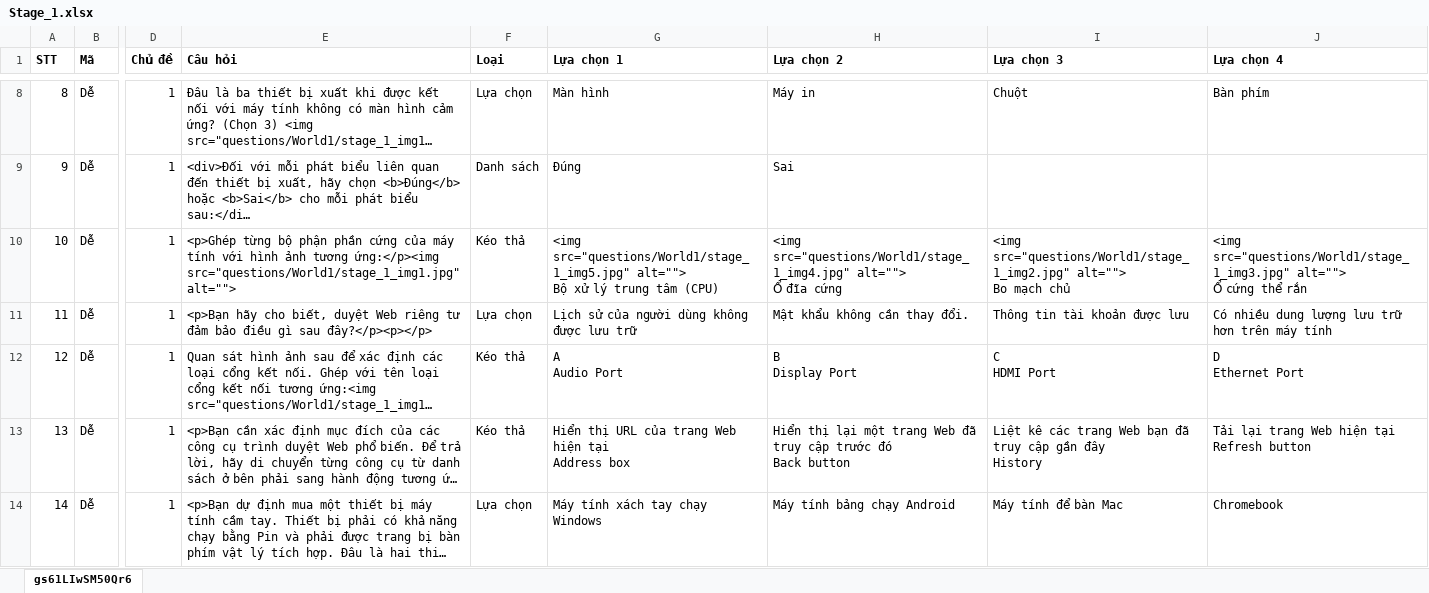
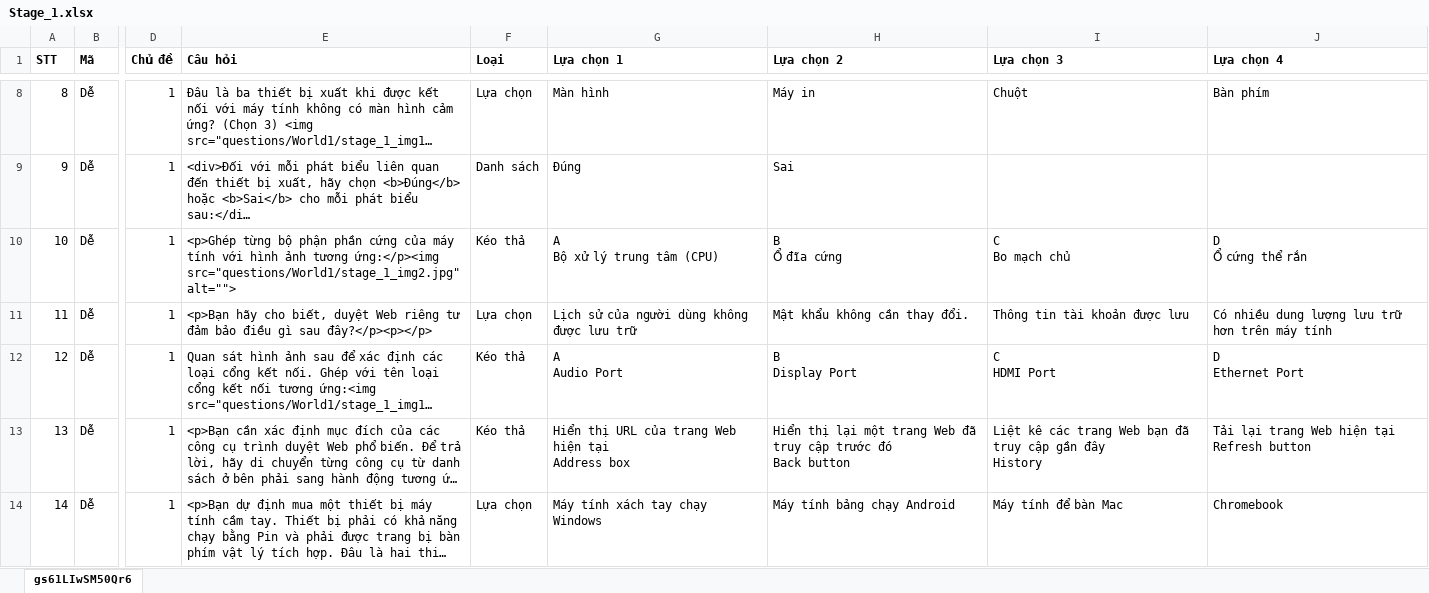
Before and after one commit to hocvachoi/game, an Excel workbook: questions/World1/Stage_1.xlsx, sheet gs61LIwSM50Qr6, drawn as a sheet; only a part is shown, gaps mark what is left out; long unchanged cells end in …; values as stored, in another font and other column widths than the file's, no borders; ↵ is a line break in a cell; the diff names each change by its address in the sheet, - before the commit and + after, or states it on an @@ line.

```diff
--- a/questions/World1/Stage_1.xlsx (sheet gs61LIwSM50Qr6)
+++ b/questions/World1/Stage_1.xlsx (sheet gs61LIwSM50Qr6)
-E10 (Câu hỏi): …tương ứng:</p><img src="questions/World1/stage_1_img1.jpg" alt="">
+E10 (Câu hỏi): …tương ứng:</p><img src="questions/World1/stage_1_img2.jpg" alt="">
-G10 (Lựa chọn 1): <img src="questions/World1/stage_1_img5.jpg" alt=""> ↵ Bộ xử…
+G10 (Lựa chọn 1): A ↵ Bộ xử…
-H10 (Lựa chọn 2): <img src="questions/World1/stage_1_img4.jpg" alt=""> ↵ Ổ đĩa cứng
+H10 (Lựa chọn 2): B ↵ Ổ đĩa cứng
-I10 (Lựa chọn 3): <img src="questions/World1/stage_1_img2.jpg" alt=""> ↵ Bo mạch chủ
+I10 (Lựa chọn 3): C ↵ Bo mạch chủ
-J10 (Lựa chọn 4): <img src="questions/World1/stage_1_img3.jpg" alt=""> ↵ Ổ cứng thể rắn
+J10 (Lựa chọn 4): D ↵ Ổ cứng thể rắn
```
Also changed, not shown: 1 other file.
